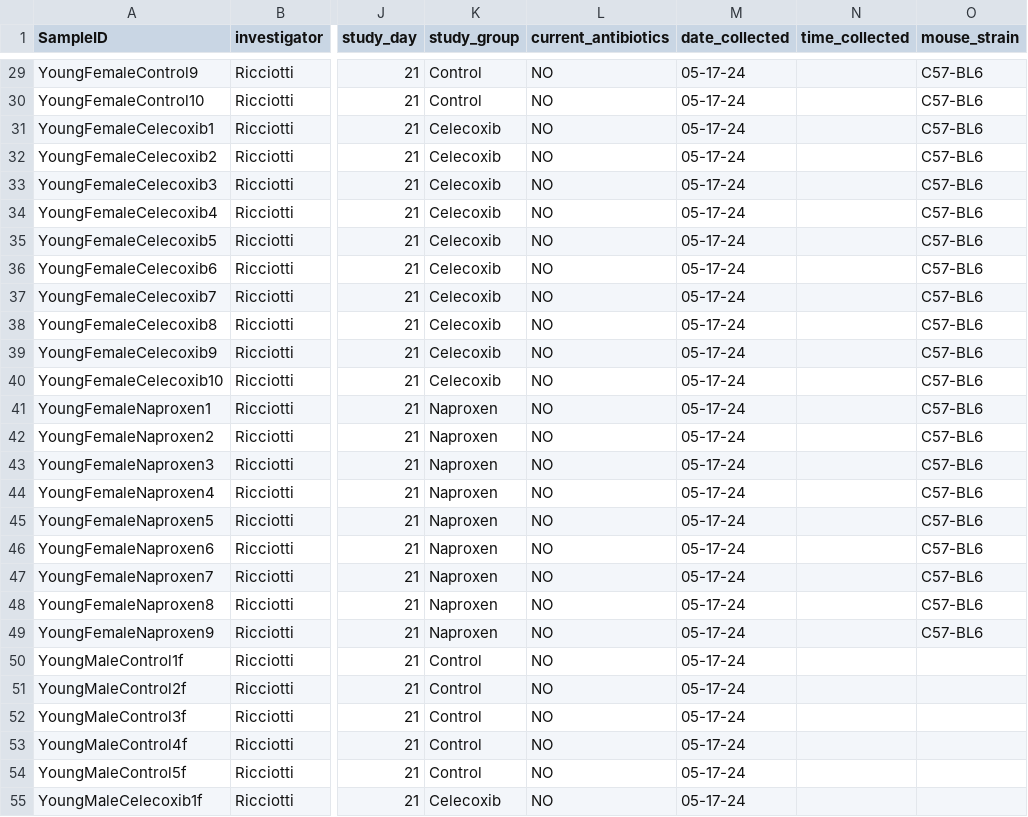
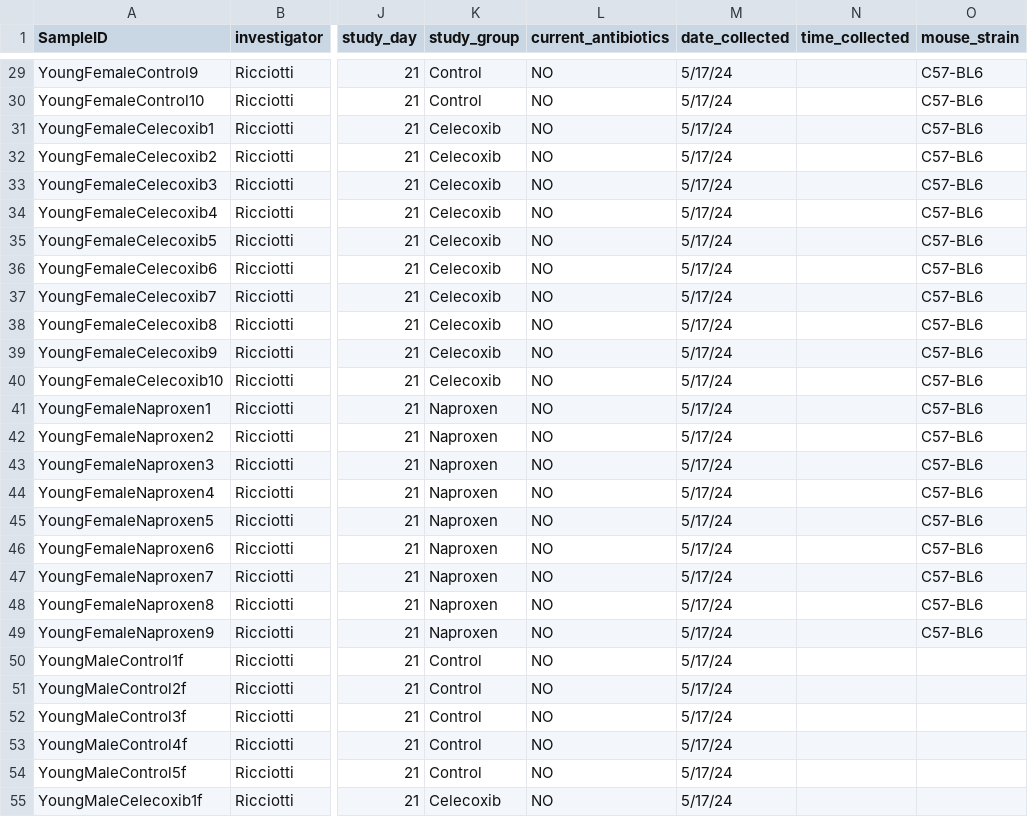
Before and after one commit to PennChopMicrobiomeProgram/CHOP_metadata_checker, a CSV file: test_metadata_sheet.csv, drawn as a sheet; only a part is shown, gaps mark what is left out; the diff covers the shown part only; the diff names each change by its address in the sheet, - before the commit and + after, or states it on an @@ line.

```diff
--- a/test_metadata_sheet.csv
+++ b/test_metadata_sheet.csv
-M29:M55 (date_collected): 05-17-24
+M29:M55 (date_collected): 5/17/24
```
Also changed, not shown: 70 edited cells elsewhere in this file.
